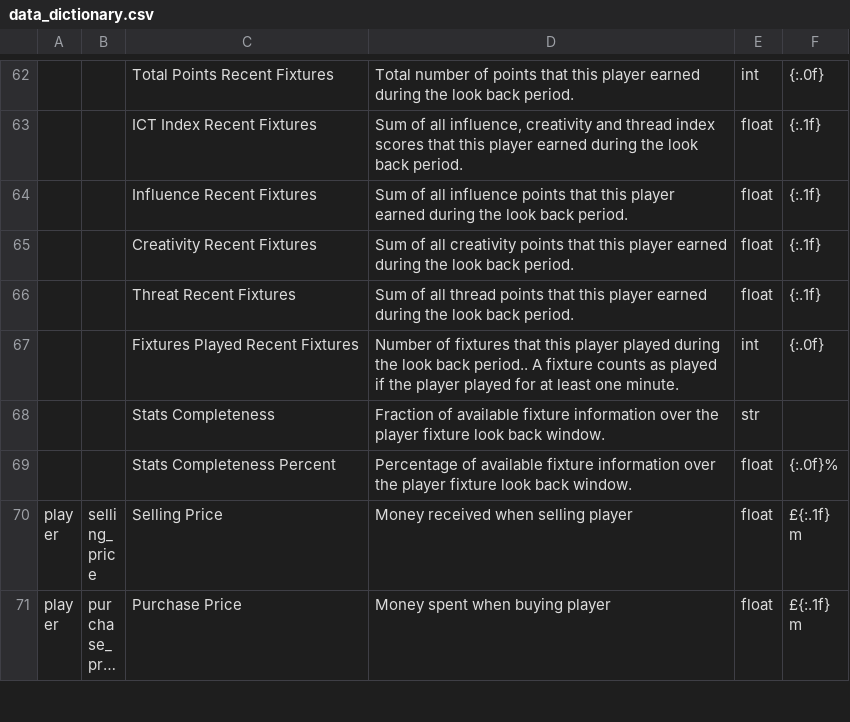
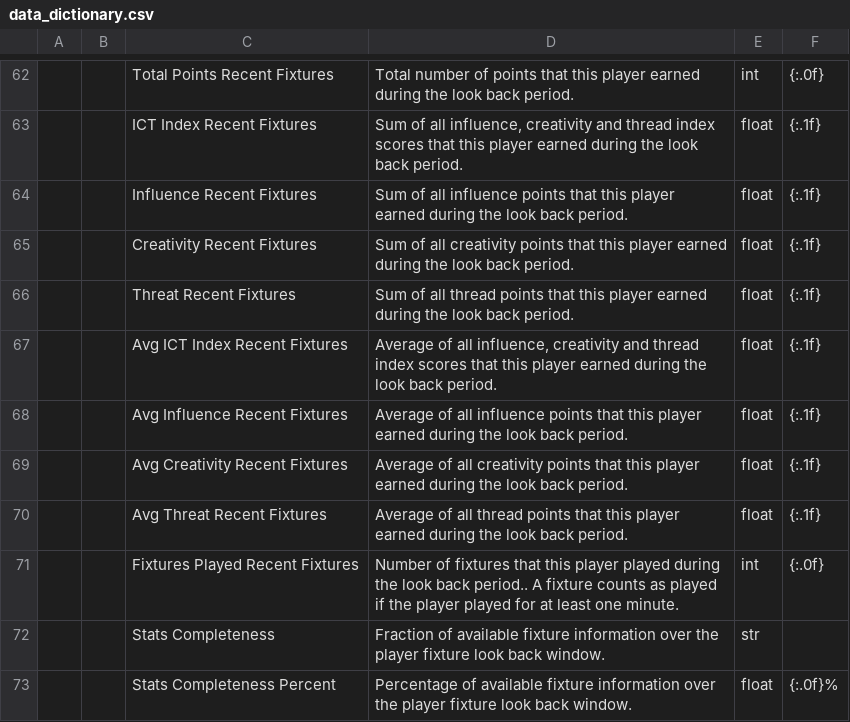
Before and after one commit to 177arc/fpl-data, a CSV file: data/data_dictionary.csv, drawn as a sheet; only a part is shown, gaps mark what is left out; the shorter side is filled out with more unchanged rows; long unchanged cells end in …; the diff names each change by its address in the sheet, - before the commit and + after, or states it on an @@ line.

Commit message:
#27 Added data dictionary definitions for ICT averages.

```diff
--- a/data/data_dictionary.csv
+++ b/data/data_dictionary.csv
+row 67:  |  | Avg ICT Index Recent Fixtures | Average of all influence, creativity and thread index scores that this player earned during the look back period. | float | {:.1f}
+row 68:  |  | Avg Influence Recent Fixtures | Average of all influence points that this player earned during the look back period. | float | {:.1f}
+row 69:  |  | Avg Creativity Recent Fixtures | Average of all creativity points that this player earned during the look back period. | float | {:.1f}
+row 70:  |  | Avg Threat Recent Fixtures | Average of all thread points that this player earned during the look back period. | float | {:.1f}
```
Also changed, not shown: 1 other file.
